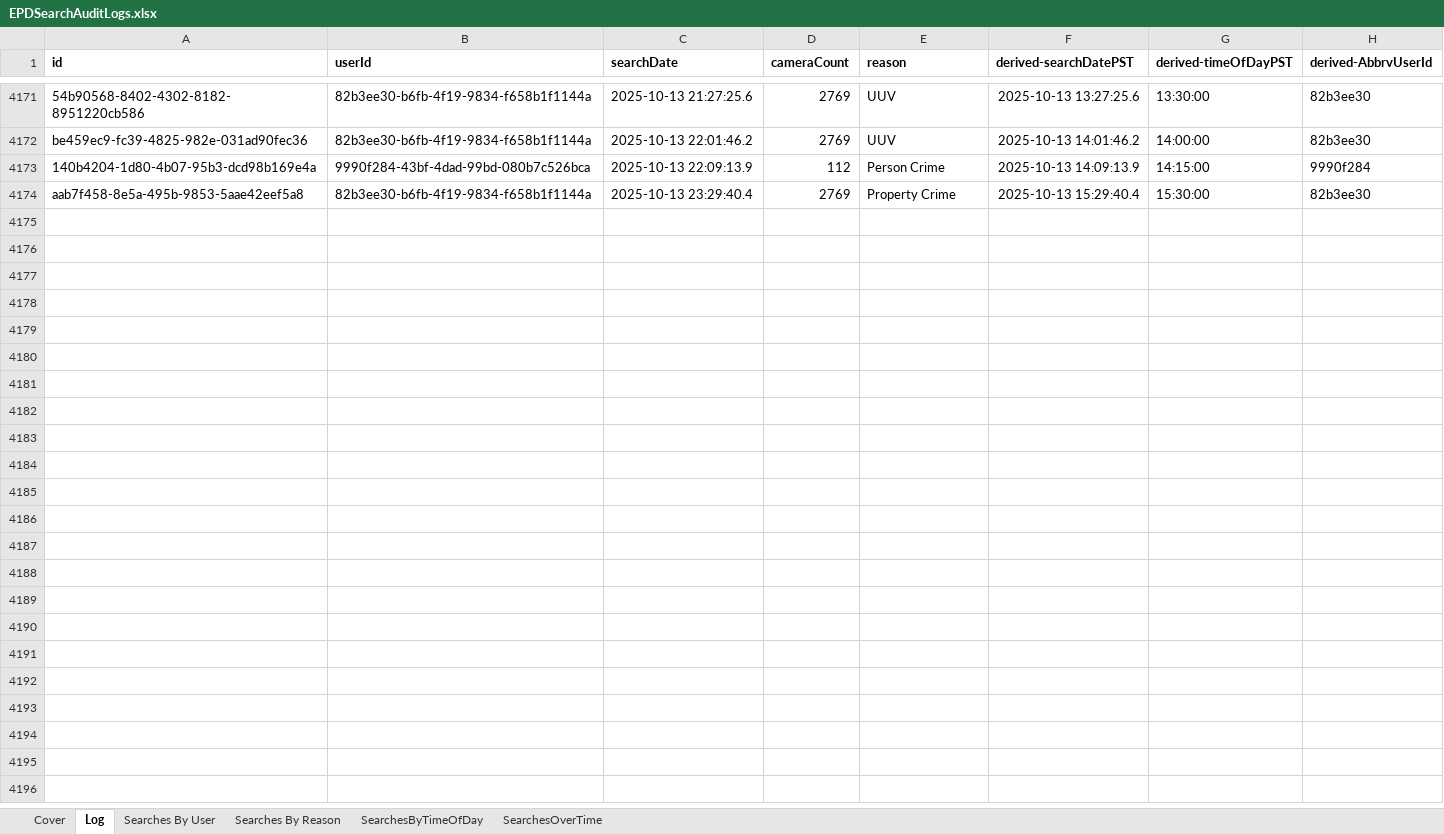
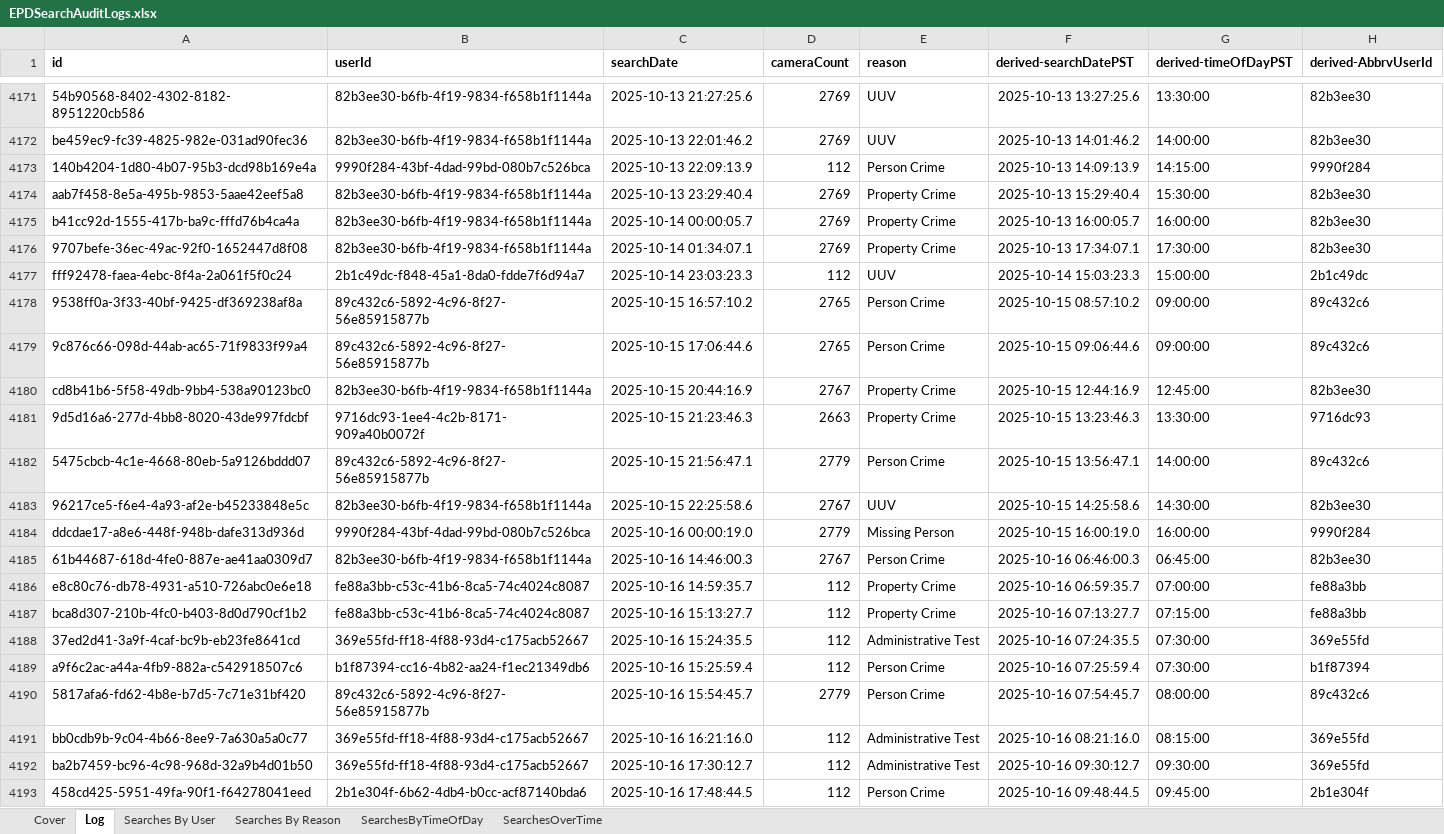
Before and after one commit to eyes-off/eugene-oregon, an Excel workbook: FlockAuditLogs/EPDSearchAuditLogs.xlsx, sheet Log, drawn as a sheet; only a part is shown, gaps mark what is left out; values as stored, in another font and other column widths than the file's, no borders; table styles not drawn; the diff covers the shown part only; the diff names each change by its address in the sheet, - before the commit and + after, or states it on an @@ line.

```diff
--- a/FlockAuditLogs/EPDSearchAuditLogs.xlsx (sheet Log)
+++ b/FlockAuditLogs/EPDSearchAuditLogs.xlsx (sheet Log)
+row 4175: b41cc92d-1555-417b-ba9c-fffd76b4ca4a | 82b3ee30-b6fb-4f19-9834-f658b1f1144a | 2025-10-14 00:00:05.7 | 2769 | Property Crime | 2025-10-13 16:00:05.7 | 16:00:00 | 82b3ee30
+row 4176: 9707befe-36ec-49ac-92f0-1652447d8f08 | 82b3ee30-b6fb-4f19-9834-f658b1f1144a | 2025-10-14 01:34:07.1 | 2769 | Property Crime | 2025-10-13 17:34:07.1 | 17:30:00 | 82b3ee30
+row 4177: fff92478-faea-4ebc-8f4a-2a061f5f0c24 | 2b1c49dc-f848-45a1-8da0-fdde7f6d94a7 | 2025-10-14 23:03:23.3 | 112 | UUV | 2025-10-14 15:03:23.3 | 15:00:00 | 2b1c49dc
+row 4178: 9538ff0a-3f33-40bf-9425-df369238af8a | 89c432c6-5892-4c96-8f27-56e85915877b | 2025-10-15 16:57:10.2 | 2765 | Person Crime | 2025-10-15 08:57:10.2 | 09:00:00 | 89c432c6
+row 4179: 9c876c66-098d-44ab-ac65-71f9833f99a4 | 89c432c6-5892-4c96-8f27-56e85915877b | 2025-10-15 17:06:44.6 | 2765 | Person Crime | 2025-10-15 09:06:44.6 | 09:00:00 | 89c432c6
+row 4180: cd8b41b6-5f58-49db-9bb4-538a90123bc0 | 82b3ee30-b6fb-4f19-9834-f658b1f1144a | 2025-10-15 20:44:16.9 | 2767 | Property Crime | 2025-10-15 12:44:16.9 | 12:45:00 | 82b3ee30
+row 4181: 9d5d16a6-277d-4bb8-8020-43de997fdcbf | 9716dc93-1ee4-4c2b-8171-909a40b0072f | 2025-10-15 21:23:46.3 | 2663 | Property Crime | 2025-10-15 13:23:46.3 | 13:30:00 | 9716dc93
+row 4182: 5475cbcb-4c1e-4668-80eb-5a9126bddd07 | 89c432c6-5892-4c96-8f27-56e85915877b | 2025-10-15 21:56:47.1 | 2779 | Person Crime | 2025-10-15 13:56:47.1 | 14:00:00 | 89c432c6
+row 4183: 96217ce5-f6e4-4a93-af2e-b45233848e5c | 82b3ee30-b6fb-4f19-9834-f658b1f1144a | 2025-10-15 22:25:58.6 | 2767 | UUV | 2025-10-15 14:25:58.6 | 14:30:00 | 82b3ee30
+row 4184: ddcdae17-a8e6-448f-948b-dafe313d936d | 9990f284-43bf-4dad-99bd-080b7c526bca | 2025-10-16 00:00:19.0 | 2779 | Missing Person | 2025-10-15 16:00:19.0 | 16:00:00 | 9990f284
+row 4185: 61b44687-618d-4fe0-887e-ae41aa0309d7 | 82b3ee30-b6fb-4f19-9834-f658b1f1144a | 2025-10-16 14:46:00.3 | 2767 | Person Crime | 2025-10-16 06:46:00.3 | 06:45:00 | 82b3ee30
+row 4186: e8c80c76-db78-4931-a510-726abc0e6e18 | fe88a3bb-c53c-41b6-8ca5-74c4024c8087 | 2025-10-16 14:59:35.7 | 112 | Property Crime | 2025-10-16 06:59:35.7 | 07:00:00 | fe88a3bb
+row 4187: bca8d307-210b-4fc0-b403-8d0d790cf1b2 | fe88a3bb-c53c-41b6-8ca5-74c4024c8087 | 2025-10-16 15:13:27.7 | 112 | Property Crime | 2025-10-16 07:13:27.7 | 07:15:00 | fe88a3bb
+row 4188: 37ed2d41-3a9f-4caf-bc9b-eb23fe8641cd | 369e55fd-ff18-4f88-93d4-c175acb52667 | 2025-10-16 15:24:35.5 | 112 | Administrative Test | 2025-10-16 07:24:35.5 | 07:30:00 | 369e55fd
+row 4189: a9f6c2ac-a44a-4fb9-882a-c542918507c6 | b1f87394-cc16-4b82-aa24-f1ec21349db6 | 2025-10-16 15:25:59.4 | 112 | Person Crime | 2025-10-16 07:25:59.4 | 07:30:00 | b1f87394
+row 4190: 5817afa6-fd62-4b8e-b7d5-7c71e31bf420 | 89c432c6-5892-4c96-8f27-56e85915877b | 2025-10-16 15:54:45.7 | 2779 | Person Crime | 2025-10-16 07:54:45.7 | 08:00:00 | 89c432c6
+row 4191: bb0cdb9b-9c04-4b66-8ee9-7a630a5a0c77 | 369e55fd-ff18-4f88-93d4-c175acb52667 | 2025-10-16 16:21:16.0 | 112 | Administrative Test | 2025-10-16 08:21:16.0 | 08:15:00 | 369e55fd
+row 4192: ba2b7459-bc96-4c98-968d-32a9b4d01b50 | 369e55fd-ff18-4f88-93d4-c175acb52667 | 2025-10-16 17:30:12.7 | 112 | Administrative Test | 2025-10-16 09:30:12.7 | 09:30:00 | 369e55fd
+row 4193: 458cd425-5951-49fa-90f1-f64278041eed | 2b1e304f-6b62-4db4-b0cc-acf87140bda6 | 2025-10-16 17:48:44.5 | 112 | Person Crime | 2025-10-16 09:48:44.5 | 09:45:00 | 2b1e304f
```
Also changed, not shown: 64 added rows elsewhere in this sheet, sheet Searches By User, sheet SearchesByTimeOfDay, sheet Searches By Reason, sheet SearchesOverTime, charts or pictures, 4 other files.
